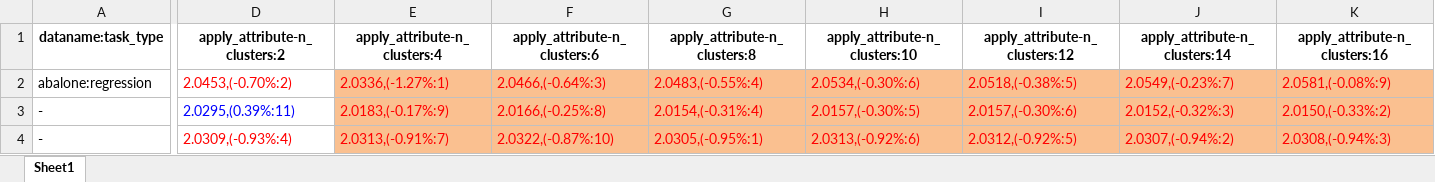
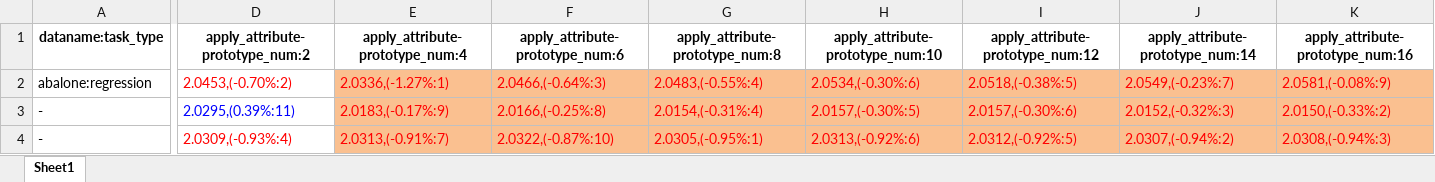
Before and after one commit to 1836897243/Ensemble_experiment_data, an Excel workbook: v5/v5_prototype_num/v5_regression_prototype_num.xlsx, sheet Sheet1, drawn as a sheet; only a part is shown, gaps mark what is left out; values as stored, in another font and other column widths than the file's, no borders; the diff covers the shown part only; the diff names each change by its address in the sheet, - before the commit and + after, or states it on an @@ line.

Commit message:
add results of experiment about orthogonal weight and prototype num

```diff
--- a/v5/v5_prototype_num/v5_regression_prototype_num.xlsx (sheet Sheet1)
+++ b/v5/v5_prototype_num/v5_regression_prototype_num.xlsx (sheet Sheet1)
-D1: apply_attribute-n_clusters:2
+D1: apply_attribute-prototype_num:2
-E1: apply_attribute-n_clusters:4
+E1: apply_attribute-prototype_num:4
-F1: apply_attribute-n_clusters:6
+F1: apply_attribute-prototype_num:6
-G1: apply_attribute-n_clusters:8
+G1: apply_attribute-prototype_num:8
-H1: apply_attribute-n_clusters:10
+H1: apply_attribute-prototype_num:10
-I1: apply_attribute-n_clusters:12
+I1: apply_attribute-prototype_num:12
-J1: apply_attribute-n_clusters:14
+J1: apply_attribute-prototype_num:14
-K1: apply_attribute-n_clusters:16
+K1: apply_attribute-prototype_num:16
```
Also changed, not shown: 2 edited cells elsewhere in this sheet.
